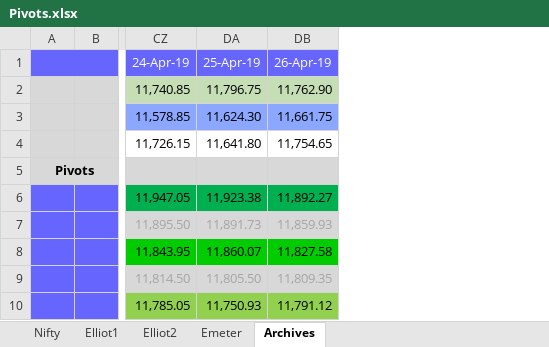
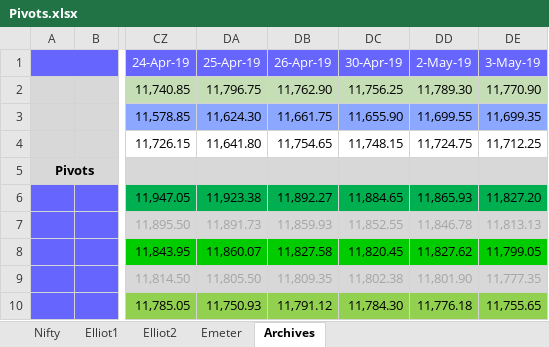
Before and after one commit to anbumaran/stocks, an Excel workbook: Pivots.xlsx, sheet Archives, drawn as a sheet; only a part is shown, gaps mark what is left out; values as stored, in another font and other column widths than the file's, no borders; the diff names each change by its address in the sheet, - before the commit and + after, or states it on an @@ line.

```diff
--- a/Pivots.xlsx (sheet Archives)
+++ b/Pivots.xlsx (sheet Archives)
+column DC (30-Apr-19), rows 2-10: 11,756.25 | 11,655.90 | 11,748.15 |  | 11,884.65 | 11,852.55 | 11,820.45 | 11,802.38 | 11,784.30
+column DD (2-May-19), rows 2-10: 11,789.30 | 11,699.55 | 11,724.75 |  | 11,865.93 | 11,846.78 | 11,827.62 | 11,801.90 | 11,776.18
+column DE (3-May-19), rows 2-10: 11,770.90 | 11,699.35 | 11,712.25 |  | 11,827.20 | 11,813.13 | 11,799.05 | 11,777.35 | 11,755.65
```
Also changed, not shown: sheet Elliot2, sheet Nifty, hidden cells.
